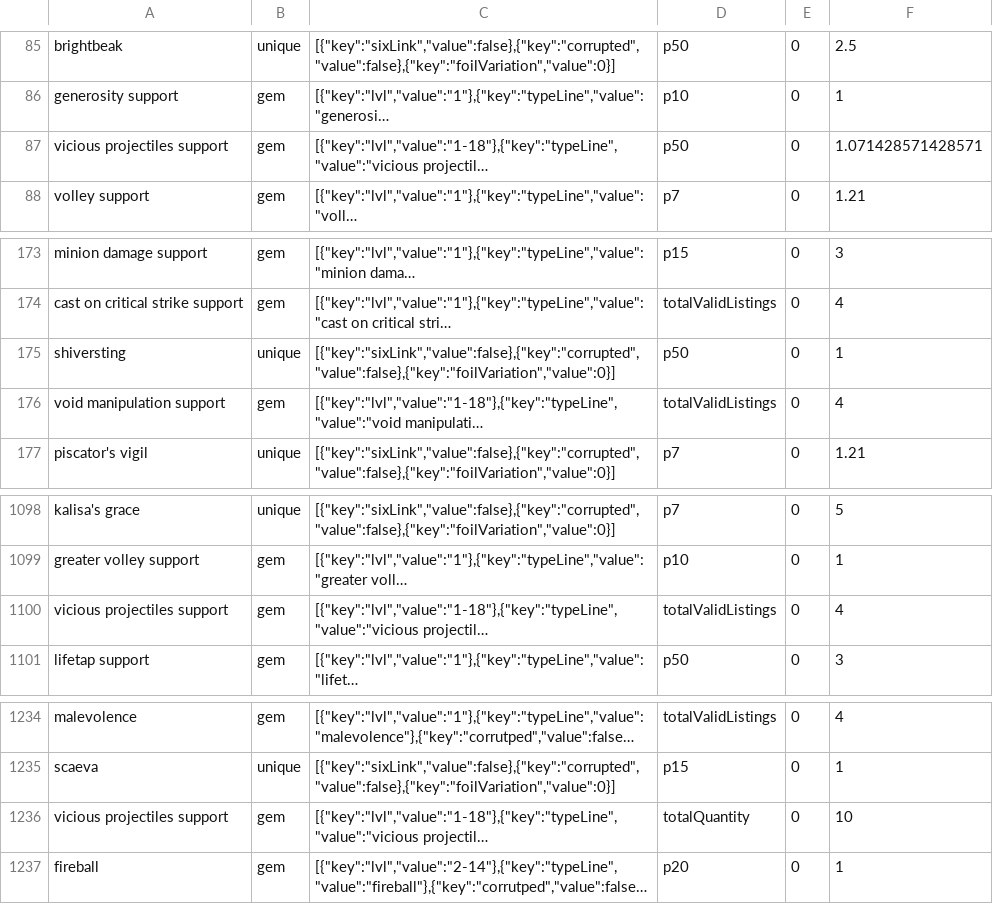
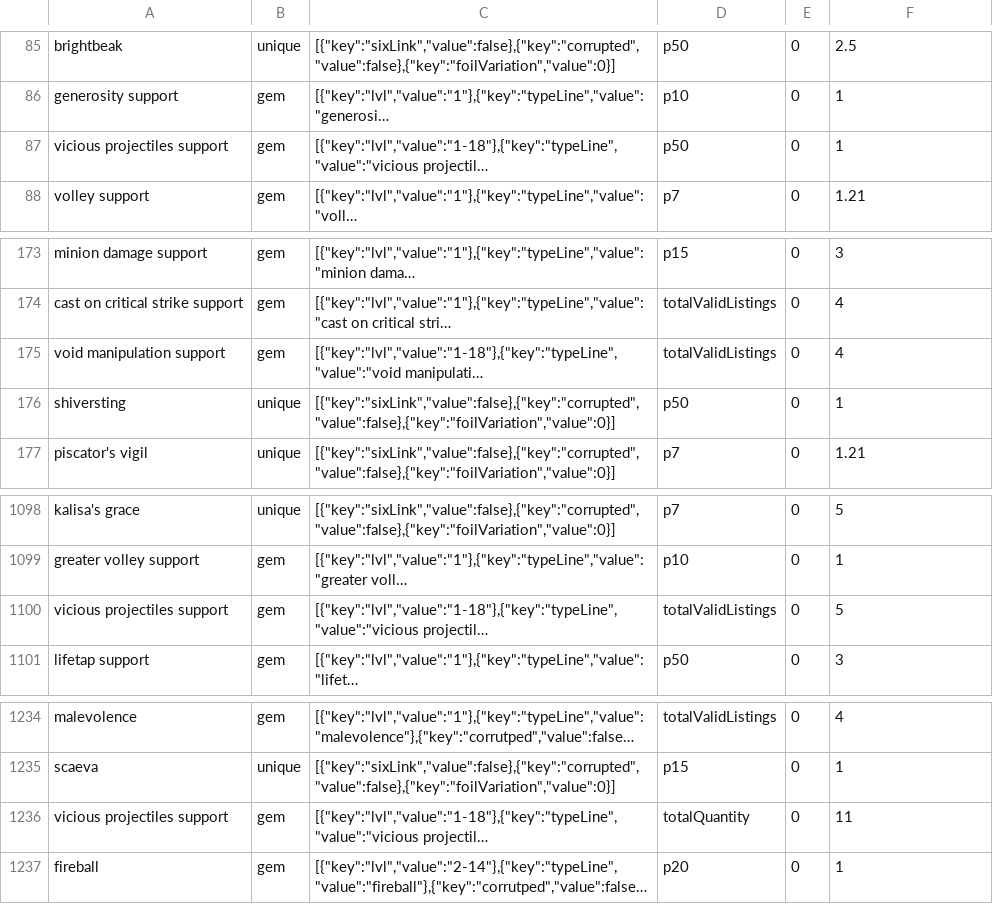
Before and after one commit to PoeStack/poestack-public-data, a CSV file: economy/overall/HC Ruthless Sanctum.csv, drawn as a sheet; only a part is shown, gaps mark what is left out; long unchanged cells end in …; the diff names each change by its address in the sheet, - before the commit and + after, or states it on an @@ line.

Commit message:
update HC Ruthless Sanctum pricing data

```diff
--- a/economy/overall/HC Ruthless Sanctum.csv
+++ b/economy/overall/HC Ruthless Sanctum.csv
-F87: 1.071428571428571
+F87: 1
@@ row 176 moved to row 175: void manipulation support @@
-F1100: 4
+F1100: 5
-F1236: 10
+F1236: 11
```
